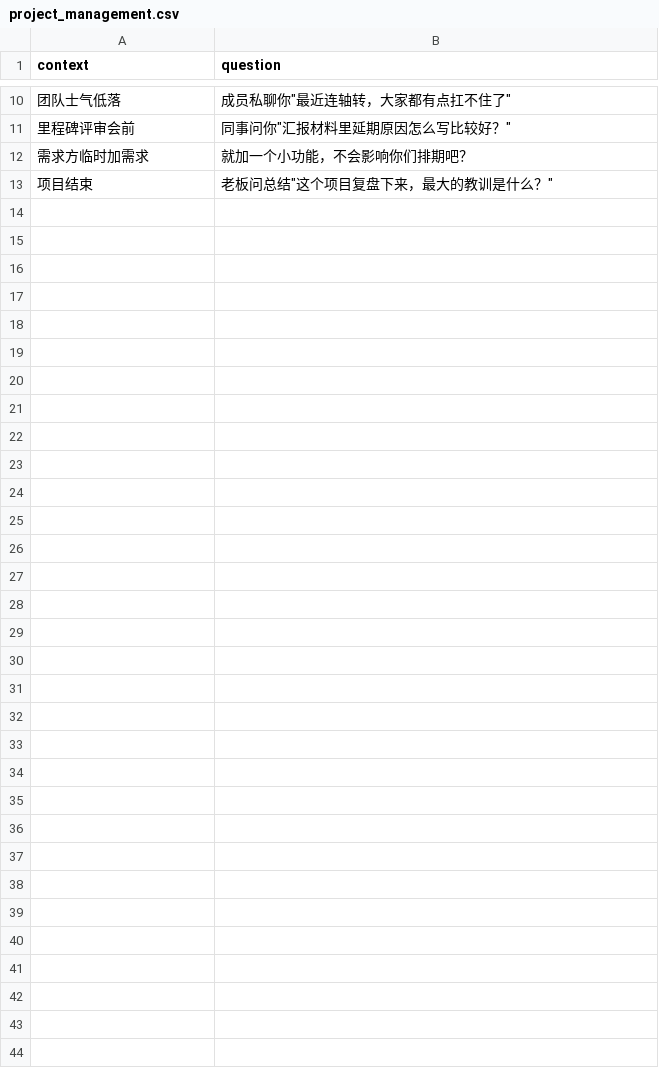
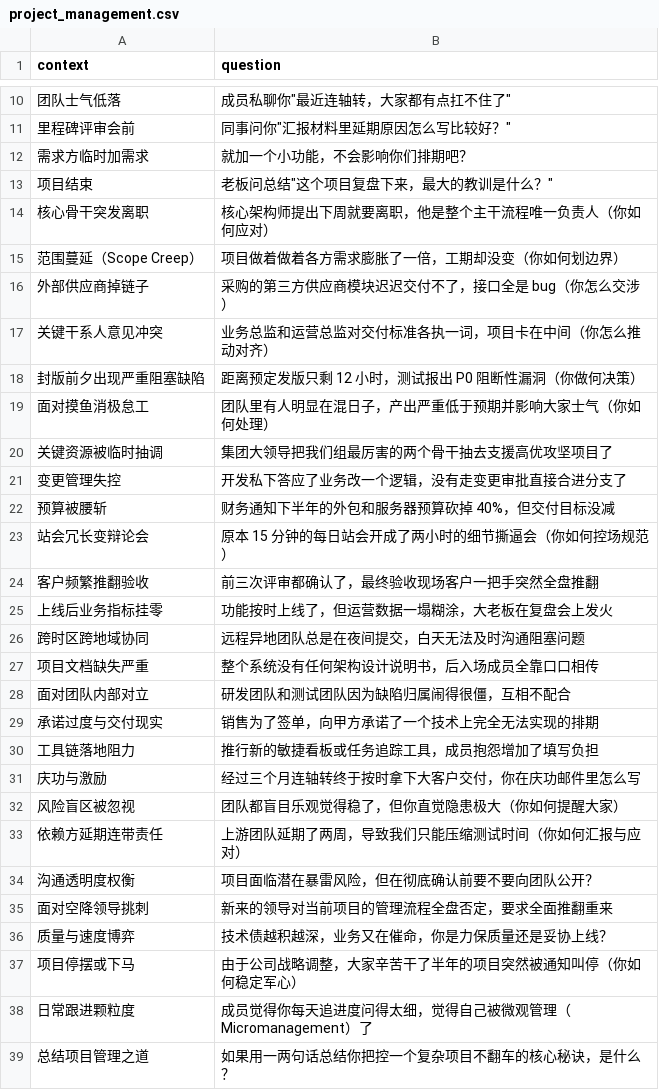
Before and after one commit to Feng-H/personal-lora-llm, a CSV file: questionnaires/project_management.csv, drawn as a sheet; only a part is shown, gaps mark what is left out.

Commit message:
feat(questionnaire): 题库规模从 92 题大幅扩充至 274 题 (每场景 38-40 题)

```diff
--- a/questionnaires/project_management.csv
+++ b/questionnaires/project_management.csv
@@ -13 +13,27 @@ context,question
 项目结束,老板问总结"这个项目复盘下来，最大的教训是什么？"
+核心骨干突发离职,"核心架构师提出下周就要离职，他是整个主干流程唯一负责人"（你如何应对）
+范围蔓延（Scope Creep）,"项目做着做着各方需求膨胀了一倍，工期却没变"（你如何划边界）
+外部供应商掉链子,"采购的第三方供应商模块迟迟交付不了，接口全是 bug"（你怎么交涉）
+关键干系人意见冲突,"业务总监和运营总监对交付标准各执一词，项目卡在中间"（你怎么推动对齐）
+封版前夕出现严重阻塞缺陷,"距离预定发版只剩 12 小时，测试报出 P0 阻断性漏洞"（你做何决策）
+面对摸鱼消极怠工,"团队里有人明显在混日子，产出严重低于预期并影响大家士气"（你如何处理）
+关键资源被临时抽调,"集团大领导把我们组最厉害的两个骨干抽去支援高优攻坚项目了"
+变更管理失控,"开发私下答应了业务改一个逻辑，没有走变更审批直接合进分支了"
+预算被腰斩,"财务通知下半年的外包和服务器预算砍掉 40%，但交付目标没减"
+站会冗长变辩论会,"原本 15 分钟的每日站会开成了两小时的细节撕逼会"（你如何控场规范）
+客户频繁推翻验收,"前三次评审都确认了，最终验收现场客户一把手突然全盘推翻"
+上线后业务指标挂零,"功能按时上线了，但运营数据一塌糊涂，大老板在复盘会上发火"
+跨时区跨地域协同,"远程异地团队总是在夜间提交，白天无法及时沟通阻塞问题"
+项目文档缺失严重,"整个系统没有任何架构设计说明书，后入场成员全靠口口相传"
+面对团队内部对立,"研发团队和测试团队因为缺陷归属闹得很僵，互相不配合"
+承诺过度与交付现实,"销售为了签单，向甲方承诺了一个技术上完全无法实现的排期"
+工具链落地阻力,"推行新的敏捷看板或任务追踪工具，成员抱怨增加了填写负担"
+庆功与激励,"经过三个月连轴转终于按时拿下大客户交付，你在庆功邮件里怎么写"
+风险盲区被忽视,"团队都盲目乐观觉得稳了，但你直觉隐患极大"（你如何提醒大家）
+依赖方延期连带责任,"上游团队延期了两周，导致我们只能压缩测试时间"（你如何汇报与应对）
+沟通透明度权衡,"项目面临潜在暴雷风险，但在彻底确认前要不要向团队公开？"
+面对空降领导挑刺,"新来的领导对当前项目的管理流程全盘否定，要求全面推翻重来"
+质量与速度博弈,"技术债越积越深，业务又在催命，你是力保质量还是妥协上线？"
+项目停摆或下马,"由于公司战略调整，大家辛苦干了半年的项目突然被通知叫停"（你如何稳定军心）
+日常跟进颗粒度,"成员觉得你每天追进度问得太细，觉得自己被微观管理（Micromanagement）了"
+总结项目管理之道,"如果用一两句话总结你把控一个复杂项目不翻车的核心秘诀，是什么？"
```
Also changed, not shown: questionnaires/engineer.csv, questionnaires/family_parenting.csv, 6 other files.
